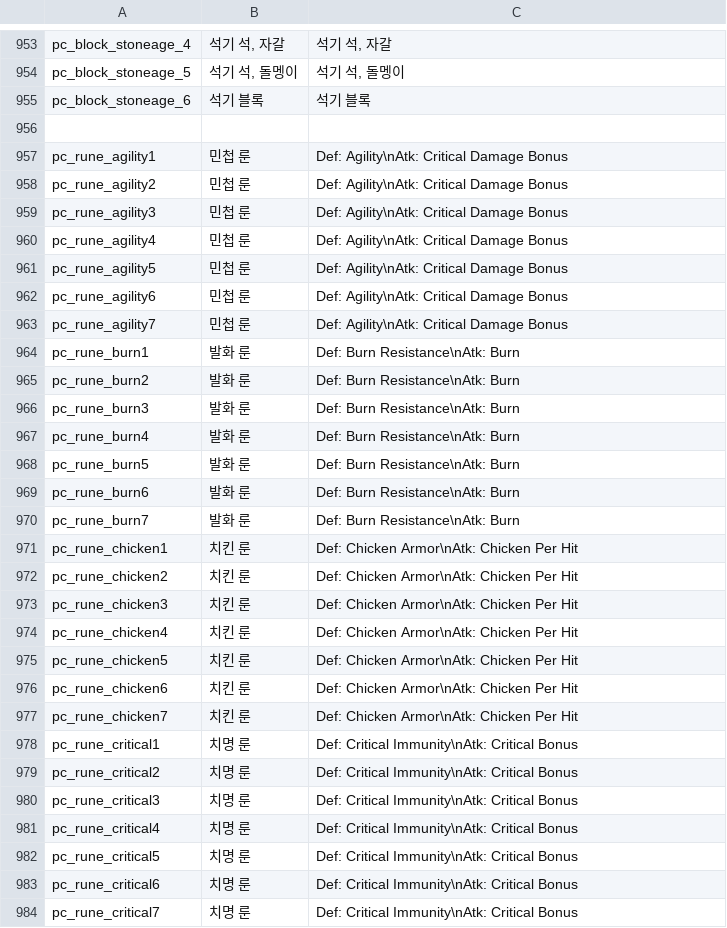
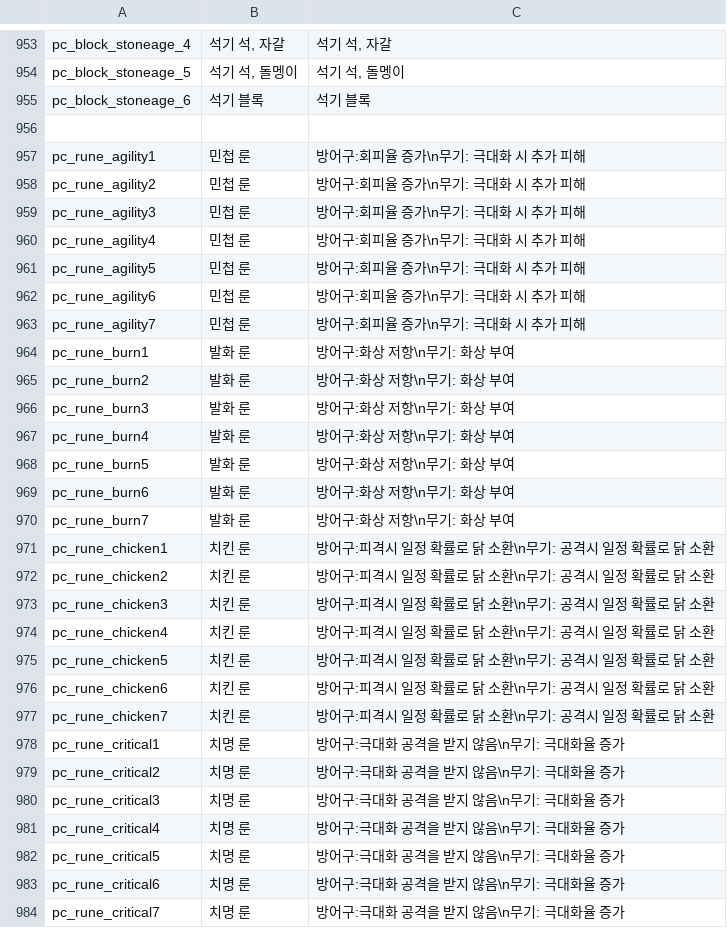
Before and after one commit to MogsFriend/planet_centauri_translations, a CSV file: Items/korean.csv, drawn as a sheet; only a part is shown, gaps mark what is left out; the diff covers the shown part only.

```diff
--- a/Items/korean.csv
+++ b/Items/korean.csv
@@ -956,29 +956,29 @@
 ,,
-"pc_rune_agility1","민첩 룬","Def: Agility\nAtk: Critical Damage Bonus"
-"pc_rune_agility2","민첩 룬","Def: Agility\nAtk: Critical Damage Bonus"
-"pc_rune_agility3","민첩 룬","Def: Agility\nAtk: Critical Damage Bonus"
-"pc_rune_agility4","민첩 룬","Def: Agility\nAtk: Critical Damage Bonus"
-"pc_rune_agility5","민첩 룬","Def: Agility\nAtk: Critical Damage Bonus"
-"pc_rune_agility6","민첩 룬","Def: Agility\nAtk: Critical Damage Bonus"
-"pc_rune_agility7","민첩 룬","Def: Agility\nAtk: Critical Damage Bonus"
-"pc_rune_burn1","발화 룬","Def: Burn Resistance\nAtk: Burn"
-"pc_rune_burn2","발화 룬","Def: Burn Resistance\nAtk: Burn"
-"pc_rune_burn3","발화 룬","Def: Burn Resistance\nAtk: Burn"
-"pc_rune_burn4","발화 룬","Def: Burn Resistance\nAtk: Burn"
-"pc_rune_burn5","발화 룬","Def: Burn Resistance\nAtk: Burn"
-"pc_rune_burn6","발화 룬","Def: Burn Resistance\nAtk: Burn"
-"pc_rune_burn7","발화 룬","Def: Burn Resistance\nAtk: Burn"
-"pc_rune_chicken1","치킨 룬","Def: Chicken Armor\nAtk: Chicken Per Hit"
-"pc_rune_chicken2","치킨 룬","Def: Chicken Armor\nAtk: Chicken Per Hit"
-"pc_rune_chicken3","치킨 룬","Def: Chicken Armor\nAtk: Chicken Per Hit"
-"pc_rune_chicken4","치킨 룬","Def: Chicken Armor\nAtk: Chicken Per Hit"
-"pc_rune_chicken5","치킨 룬","Def: Chicken Armor\nAtk: Chicken Per Hit"
-"pc_rune_chicken6","치킨 룬","Def: Chicken Armor\nAtk: Chicken Per Hit"
-"pc_rune_chicken7","치킨 룬","Def: Chicken Armor\nAtk: Chicken Per Hit"
-"pc_rune_critical1","치명 룬","Def: Critical Immunity\nAtk: Critical Bonus"
-"pc_rune_critical2","치명 룬","Def: Critical Immunity\nAtk: Critical Bonus"
-"pc_rune_critical3","치명 룬","Def: Critical Immunity\nAtk: Critical Bonus"
-"pc_rune_critical4","치명 룬","Def: Critical Immunity\nAtk: Critical Bonus"
-"pc_rune_critical5","치명 룬","Def: Critical Immunity\nAtk: Critical Bonus"
-"pc_rune_critical6","치명 룬","Def: Critical Immunity\nAtk: Critical Bonus"
-"pc_rune_critical7","치명 룬","Def: Critical Immunity\nAtk: Critical Bonus"
+"pc_rune_agility1","민첩 룬","방어구:회피율 증가\n무기: 극대화 시 추가 피해"
+"pc_rune_agility2","민첩 룬","방어구:회피율 증가\n무기: 극대화 시 추가 피해"
+"pc_rune_agility3","민첩 룬","방어구:회피율 증가\n무기: 극대화 시 추가 피해"
+"pc_rune_agility4","민첩 룬","방어구:회피율 증가\n무기: 극대화 시 추가 피해"
+"pc_rune_agility5","민첩 룬","방어구:회피율 증가\n무기: 극대화 시 추가 피해"
+"pc_rune_agility6","민첩 룬","방어구:회피율 증가\n무기: 극대화 시 추가 피해"
+"pc_rune_agility7","민첩 룬","방어구:회피율 증가\n무기: 극대화 시 추가 피해"
+"pc_rune_burn1","발화 룬","방어구:화상 저항\n무기: 화상 부여"
+"pc_rune_burn2","발화 룬","방어구:화상 저항\n무기: 화상 부여"
+"pc_rune_burn3","발화 룬","방어구:화상 저항\n무기: 화상 부여"
+"pc_rune_burn4","발화 룬","방어구:화상 저항\n무기: 화상 부여"
+"pc_rune_burn5","발화 룬","방어구:화상 저항\n무기: 화상 부여"
+"pc_rune_burn6","발화 룬","방어구:화상 저항\n무기: 화상 부여"
+"pc_rune_burn7","발화 룬","방어구:화상 저항\n무기: 화상 부여"
+"pc_rune_chicken1","치킨 룬","방어구:피격시 일정 확률로 닭 소환\n무기: 공격시 일정 확률로 닭 소환"
+"pc_rune_chicken2","치킨 룬","방어구:피격시 일정 확률로 닭 소환\n무기: 공격시 일정 확률로 닭 소환"
+"pc_rune_chicken3","치킨 룬","방어구:피격시 일정 확률로 닭 소환\n무기: 공격시 일정 확률로 닭 소환"
+"pc_rune_chicken4","치킨 룬","방어구:피격시 일정 확률로 닭 소환\n무기: 공격시 일정 확률로 닭 소환"
+"pc_rune_chicken5","치킨 룬","방어구:피격시 일정 확률로 닭 소환\n무기: 공격시 일정 확률로 닭 소환"
+"pc_rune_chicken6","치킨 룬","방어구:피격시 일정 확률로 닭 소환\n무기: 공격시 일정 확률로 닭 소환"
+"pc_rune_chicken7","치킨 룬","방어구:피격시 일정 확률로 닭 소환\n무기: 공격시 일정 확률로 닭 소환"
+"pc_rune_critical1","치명 룬","방어구:극대화 공격을 받지 않음\n무기: 극대화율 증가"
+"pc_rune_critical2","치명 룬","방어구:극대화 공격을 받지 않음\n무기: 극대화율 증가"
+"pc_rune_critical3","치명 룬","방어구:극대화 공격을 받지 않음\n무기: 극대화율 증가"
+"pc_rune_critical4","치명 룬","방어구:극대화 공격을 받지 않음\n무기: 극대화율 증가"
+"pc_rune_critical5","치명 룬","방어구:극대화 공격을 받지 않음\n무기: 극대화율 증가"
+"pc_rune_critical6","치명 룬","방어구:극대화 공격을 받지 않음\n무기: 극대화율 증가"
+"pc_rune_critical7","치명 룬","방어구:극대화 공격을 받지 않음\n무기: 극대화율 증가"
```
Also changed, not shown: 135 edited cells elsewhere in this file, 1 other file.
